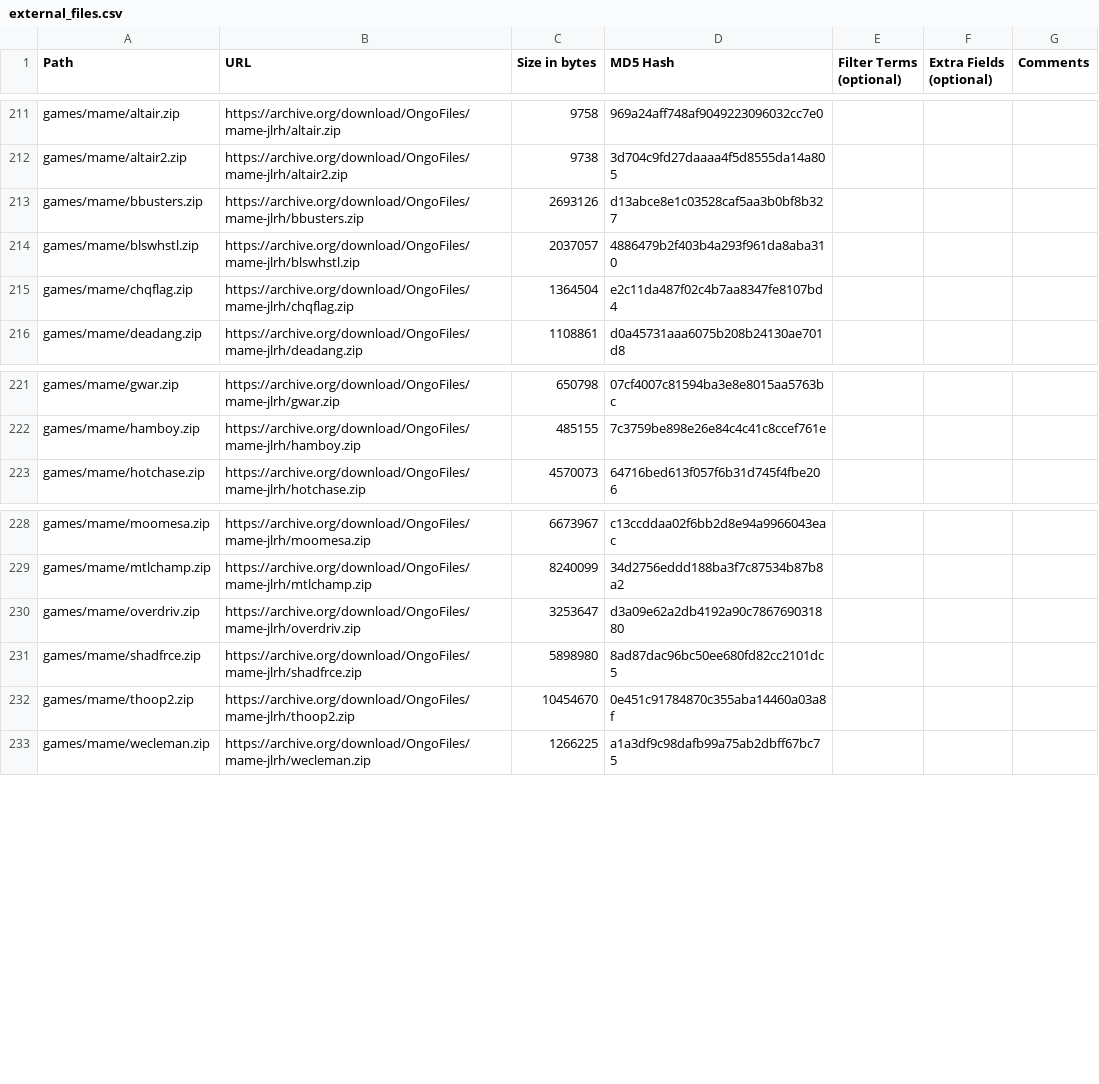
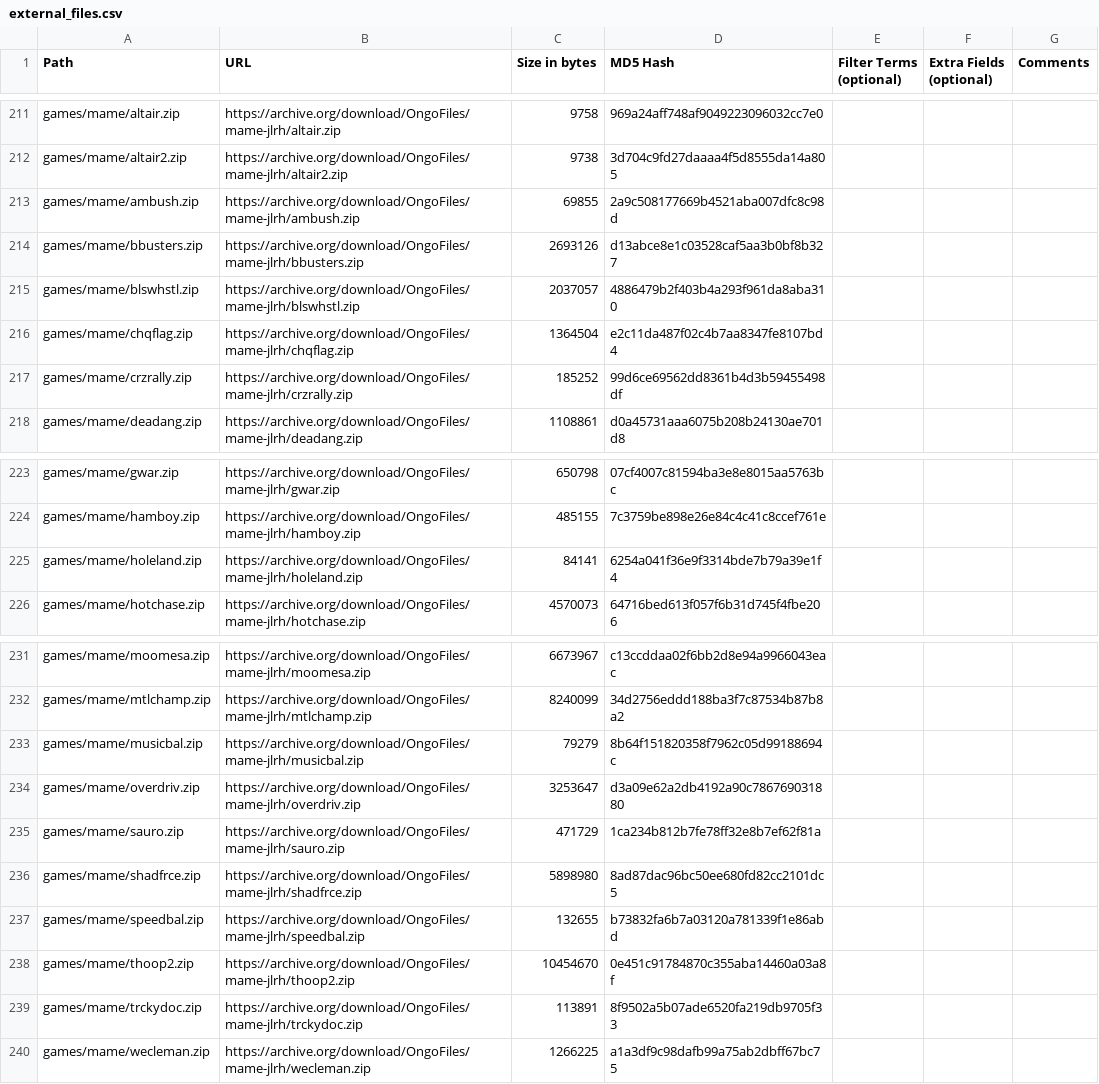
Before and after one commit to OngoGablogian/MiSTer_Ongo, a CSV file: external_files.csv, drawn as a sheet; only a part is shown, gaps mark what is left out; the diff names each change by its address in the sheet, - before the commit and + after, or states it on an @@ line.

Commit message:
Add new jlrh MAME ROMs

```diff
--- a/external_files.csv
+++ b/external_files.csv
+row 213: games/mame/ambush.zip | https://archive.org/download/OngoFiles/mame-jlrh/ambush.zip | 69855 | 2a9c508177669b4521aba007dfc8c98d
+row 217: games/mame/crzrally.zip | https://archive.org/download/OngoFiles/mame-jlrh/crzrally.zip | 185252 | 99d6ce69562dd8361b4d3b59455498df
+row 225: games/mame/holeland.zip | https://archive.org/download/OngoFiles/mame-jlrh/holeland.zip | 84141 | 6254a041f36e9f3314bde7b79a39e1f4
+row 233: games/mame/musicbal.zip | https://archive.org/download/OngoFiles/mame-jlrh/musicbal.zip | 79279 | 8b64f151820358f7962c05d99188694c
+row 235: games/mame/sauro.zip | https://archive.org/download/OngoFiles/mame-jlrh/sauro.zip | 471729 | 1ca234b812b7fe78ff32e8b7ef62f81a
+row 237: games/mame/speedbal.zip | https://archive.org/download/OngoFiles/mame-jlrh/speedbal.zip | 132655 | b73832fa6b7a03120a781339f1e86abd
+row 239: games/mame/trckydoc.zip | https://archive.org/download/OngoFiles/mame-jlrh/trckydoc.zip | 113891 | 8f9502a5b07ade6520fa219db9705f33
```
